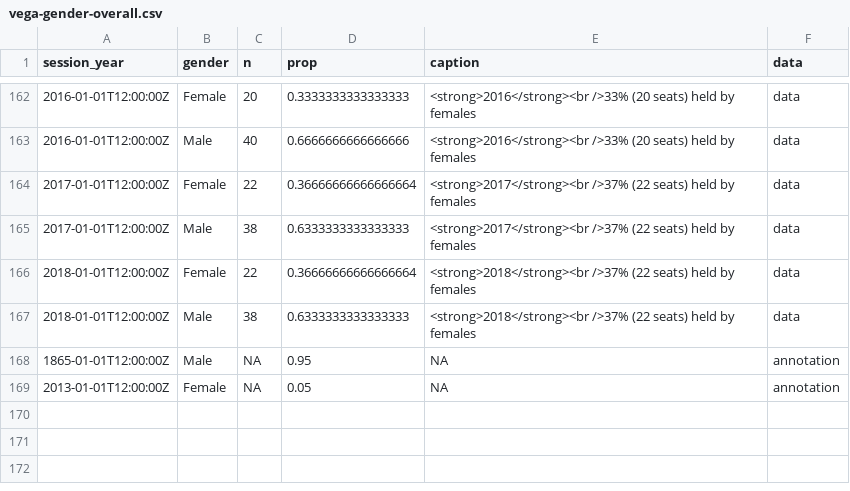
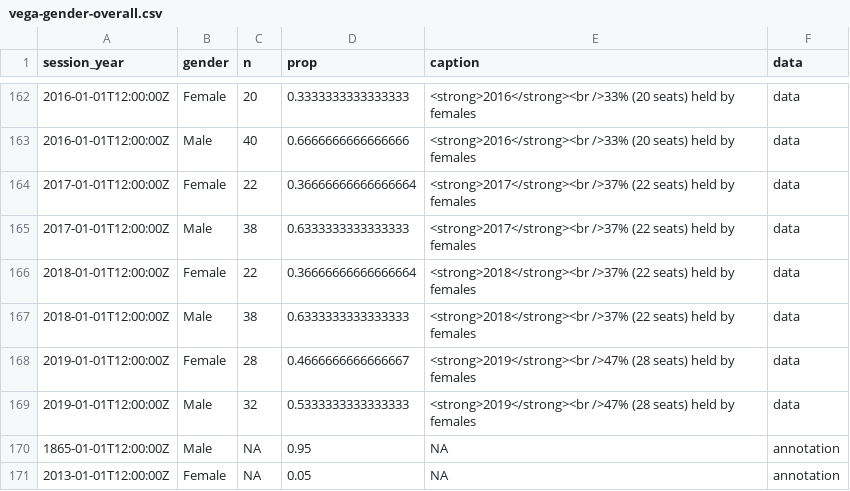
Before and after one commit to or-house-vis/gender, a CSV file: docs/data/vega-gender-overall.csv, drawn as a sheet; only a part is shown, gaps mark what is left out.

```diff
--- a/docs/data/vega-gender-overall.csv
+++ b/docs/data/vega-gender-overall.csv
@@ -167,2 +167,4 @@ session_year,gender,n,prop,caption,data
 2018-01-01T12:00:00Z,Male,38,0.6333333333333333,<strong>2018</strong><br />37% (22 seats) held by females,data
+2019-01-01T12:00:00Z,Female,28,0.4666666666666667,<strong>2019</strong><br />47% (28 seats) held by females,data
+2019-01-01T12:00:00Z,Male,32,0.5333333333333333,<strong>2019</strong><br />47% (28 seats) held by females,data
 1865-01-01T12:00:00Z,Male,NA,0.95,NA,annotation
```
Also changed, not shown: docs/data/vega-gender-by-party.csv, 4 other files.
